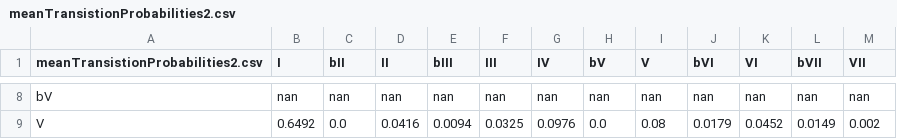
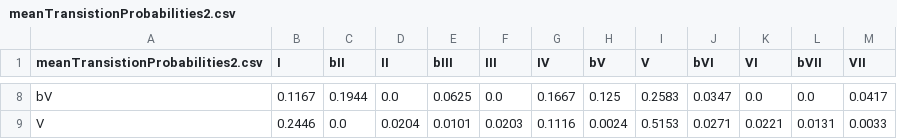
Before and after one commit to corpusmusic/billboardcorpus, a CSV file: meanTransistionProbabilities2.csv, drawn as a sheet; only a part is shown, gaps mark what is left out; the diff covers the shown part only; the diff names each change by its address in the sheet, - before the commit and + after, or states it on an @@ line.

```diff
--- a/meanTransistionProbabilities2.csv
+++ b/meanTransistionProbabilities2.csv
-B8 (I): nan
+B8 (I): 0.1167
-C8 (bII): nan
+C8 (bII): 0.1944
-D8 (II): nan
+D8 (II): 0.0
-E8 (bIII): nan
+E8 (bIII): 0.0625
-F8 (III): nan
+F8 (III): 0.0
-G8 (IV): nan
+G8 (IV): 0.1667
-H8 (bV): nan
+H8 (bV): 0.125
-I8 (V): nan
+I8 (V): 0.2583
-J8 (bVI): nan
+J8 (bVI): 0.0347
-K8 (VI): nan
+K8 (VI): 0.0
-L8 (bVII): nan
+L8 (bVII): 0.0
-M8 (VII): nan
+M8 (VII): 0.0417
-B9 (I): 0.6492
+B9 (I): 0.2446
-D9 (II): 0.0416
+D9 (II): 0.0204
-E9 (bIII): 0.0094
+E9 (bIII): 0.0101
-F9 (III): 0.0325
+F9 (III): 0.0203
-G9 (IV): 0.0976
+G9 (IV): 0.1116
-H9 (bV): 0.0
+H9 (bV): 0.0024
-I9 (V): 0.08
+I9 (V): 0.5153
-J9 (bVI): 0.0179
+J9 (bVI): 0.0271
-K9 (VI): 0.0452
+K9 (VI): 0.0221
-L9 (bVII): 0.0149
+L9 (bVII): 0.0131
-M9 (VII): 0.002
+M9 (VII): 0.0033
```
Also changed, not shown: 120 edited cells elsewhere in this file, ConfidenceIntervalTransitionalProbabilities1.csv, ConfidenceIntervalTransitionalProbabilities2.csv, 14 other files.
